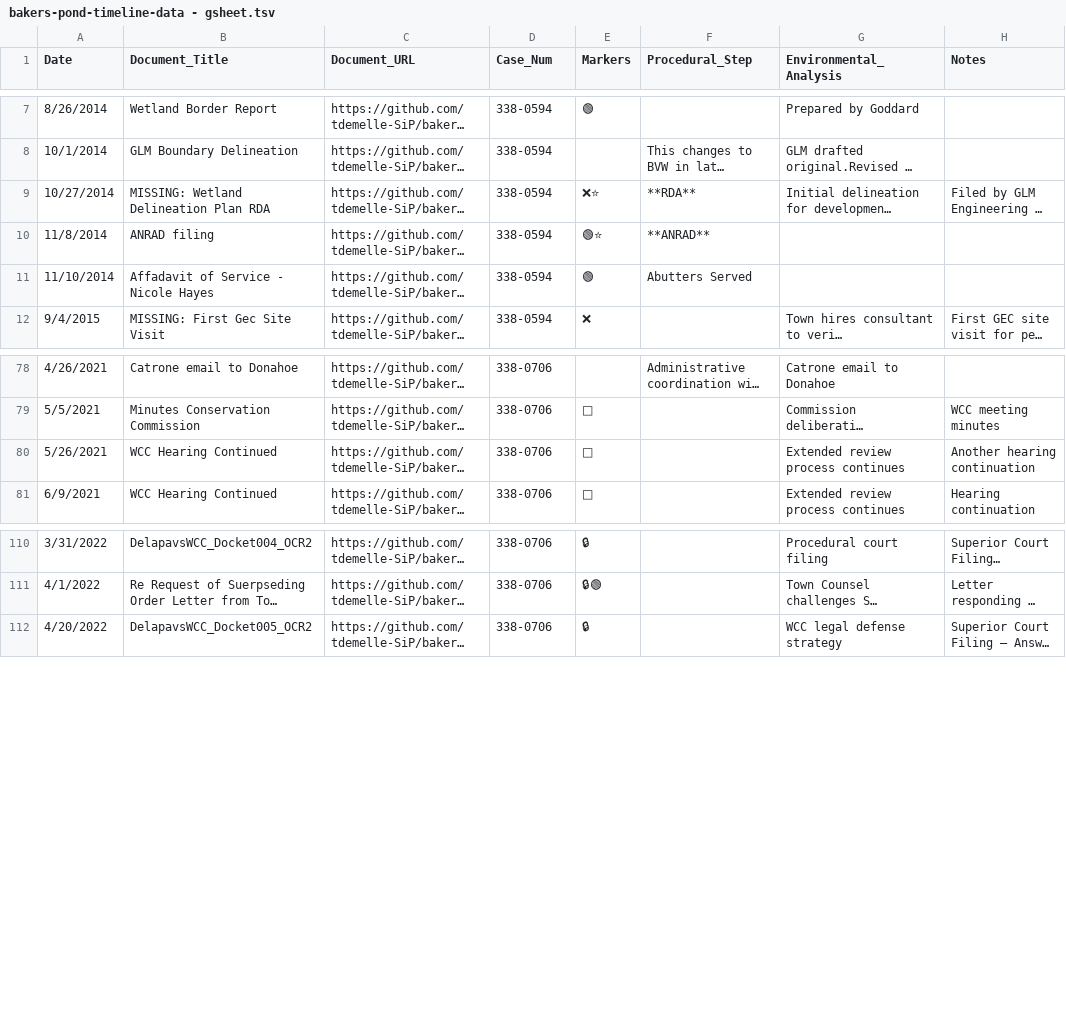
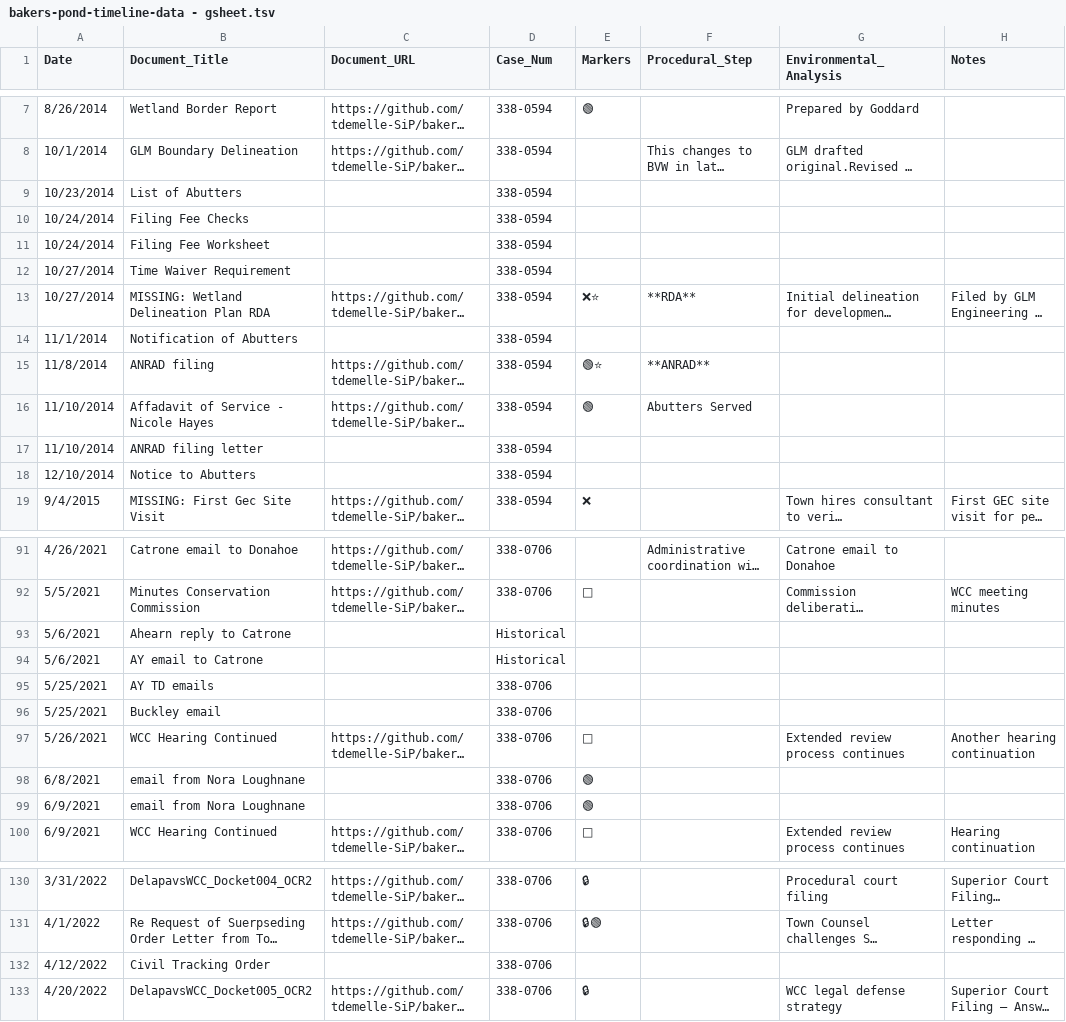
Before and after one commit to tdemelle-SiP/bakers_pond, a TSV file: Resources/inbox/bakers-pond-timeline-data - gsheet.tsv, drawn as a sheet; only a part is shown, gaps mark what is left out; long unchanged cells end in …; the diff covers the shown part only; the diff names each change by its address in the sheet, - before the commit and + after, or states it on an @@ line.

```diff
--- a/Resources/inbox/bakers-pond-timeline-data - gsheet.tsv
+++ b/Resources/inbox/bakers-pond-timeline-data - gsheet.tsv
+row 9: 10/23/2014 | List of Abutters |  | 338-0594
+row 10: 10/24/2014 | Filing Fee Checks |  | 338-0594
+row 11: 10/24/2014 | Filing Fee Worksheet |  | 338-0594
+row 12: 10/27/2014 | Time Waiver Requirement |  | 338-0594
+row 14: 11/1/2014 | Notification of Abutters |  | 338-0594
+row 17: 11/10/2014 | ANRAD filing letter |  | 338-0594
+row 18: 12/10/2014 | Notice to Abutters |  | 338-0594
+row 93: 5/6/2021 | Ahearn reply to Catrone |  | Historical
+row 94: 5/6/2021 | AY email to Catrone |  | Historical
+row 95: 5/25/2021 | AY TD emails |  | 338-0706
+row 96: 5/25/2021 | Buckley email |  | 338-0706
+row 98: 6/8/2021 | email from Nora Loughnane |  | 338-0706 | 🟢
+row 99: 6/9/2021 | email from Nora Loughnane |  | 338-0706 | 🟢
+row 132: 4/12/2022 | Civil Tracking Order |  | 338-0706
```
Also changed, not shown: 8 added rows, 2 moved rows and 7 edited cells elsewhere in this file, 19 other files.
